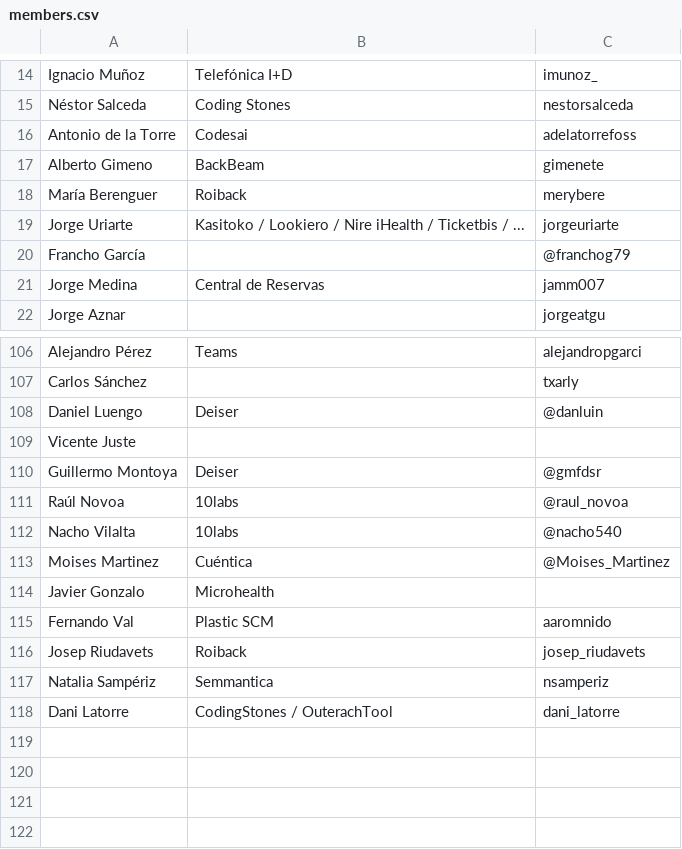
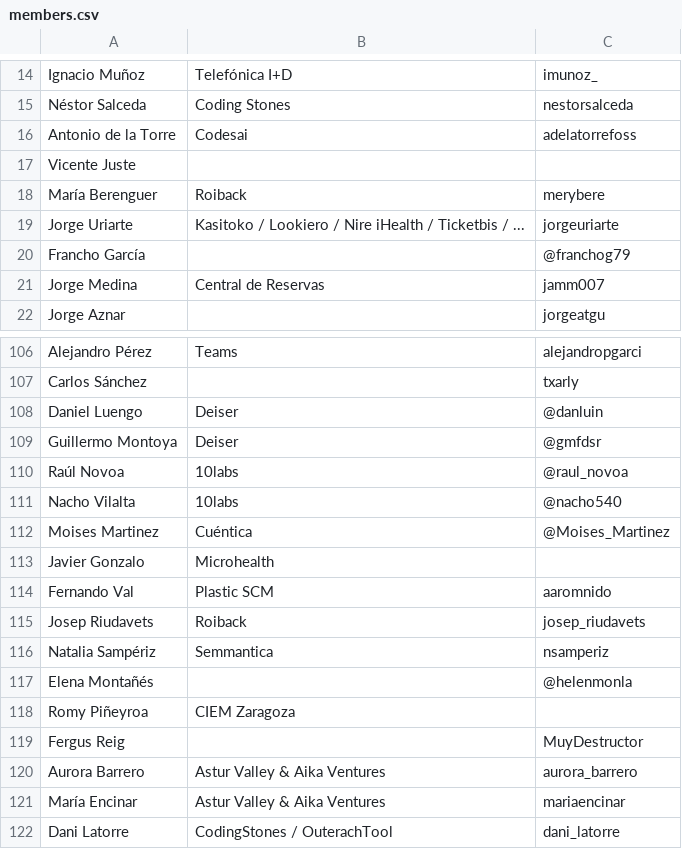
Before and after one commit to cachirulovalley/sosz17, a CSV file: _data/members.csv, drawn as a sheet; only a part is shown, gaps mark what is left out.

Commit message:
last members update

```diff
--- a/_data/members.csv
+++ b/_data/members.csv
@@ -16,3 +16,3 @@ Néstor Salceda,Coding Stones,nestorsalceda
 Antonio de la Torre,Codesai,adelatorrefoss
-Alberto Gimeno,BackBeam,gimenete
+Vicente Juste,,
 María Berenguer,Roiback,merybere
@@ -108,3 +108,2 @@ Carlos Sánchez,,txarly
 Daniel Luengo,Deiser,@danluin
-Vicente Juste,,
 Guillermo Montoya,Deiser,@gmfdsr
@@ -117,2 +116,7 @@ Josep Riudavets,Roiback,josep_riudavets
 Natalia Sampériz,Semmantica,nsamperiz
+Elena Montañés,,@helenmonla
+Romy Piñeyroa,CIEM Zaragoza,
+Fergus Reig,,MuyDestructor
+Aurora Barrero,Astur Valley & Aika Ventures,aurora_barrero
+María Encinar,Astur Valley & Aika Ventures,mariaencinar
 Dani Latorre,CodingStones / OuterachTool,dani_latorre
```
